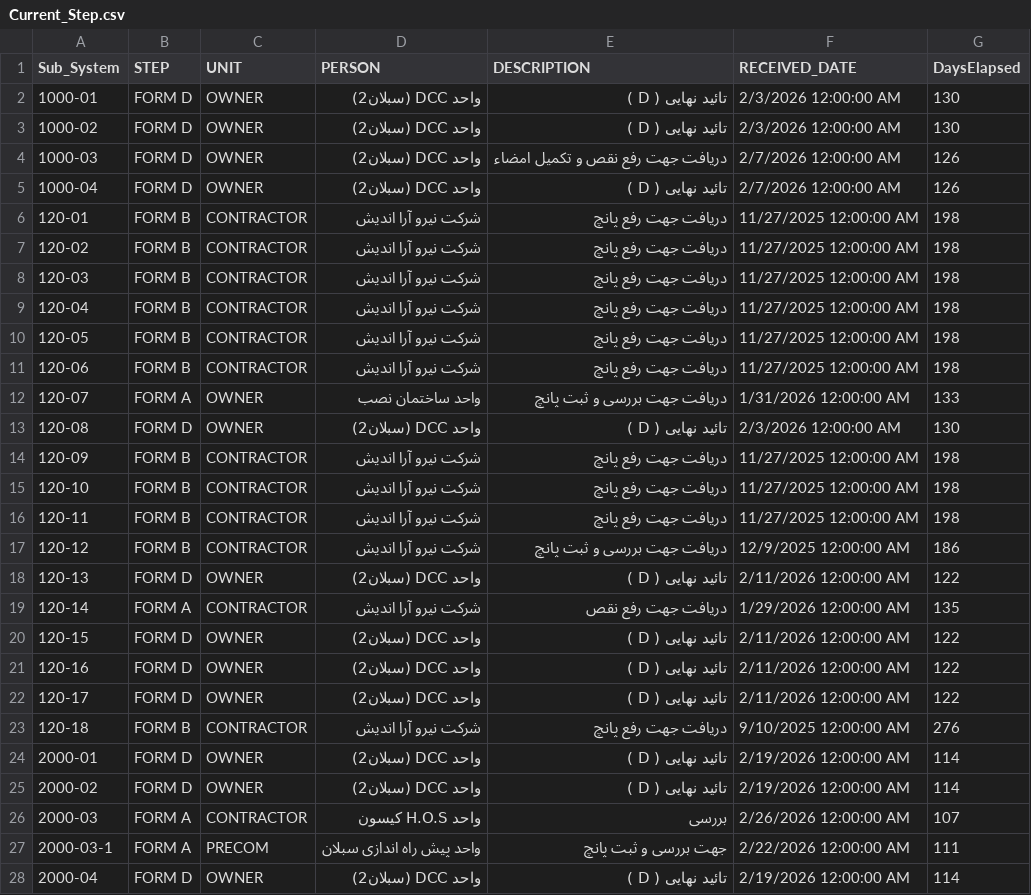
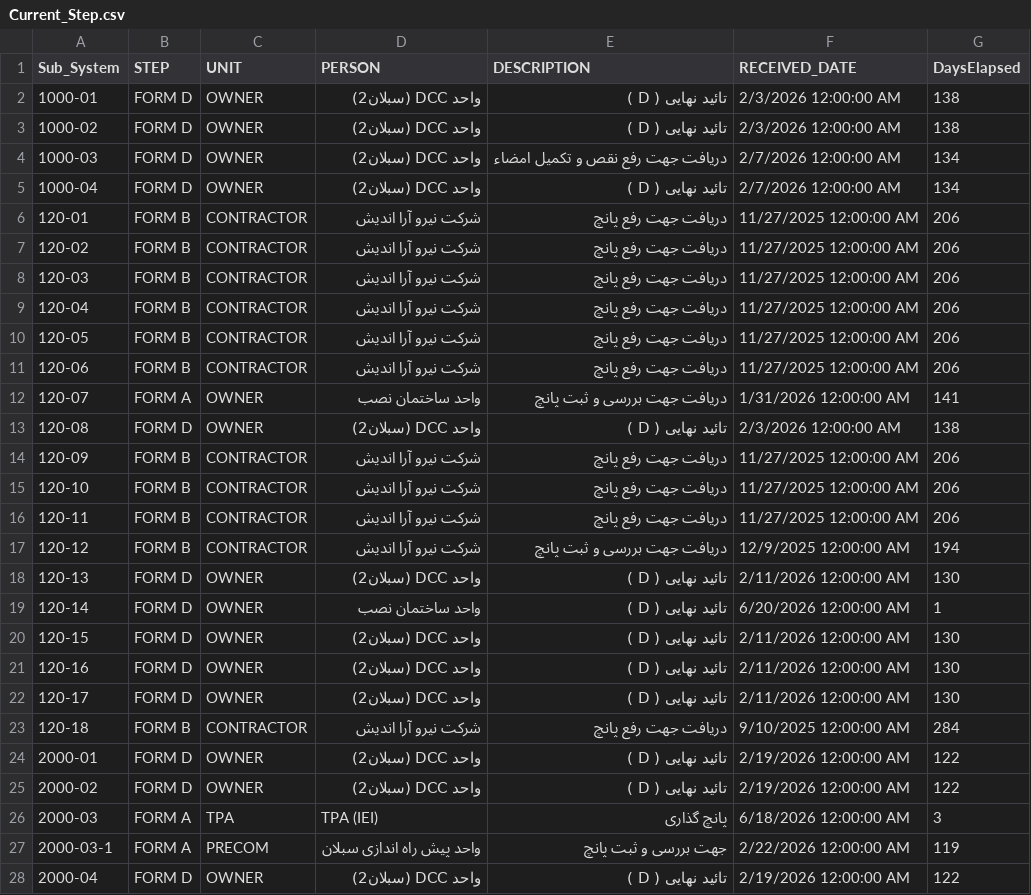
Before and after one commit to akarimvand/SAPRA2, a CSV file: dbcsv/Current_Step.csv, drawn as a sheet; only a part is shown; the diff covers the shown part only.

Commit message:
Upload Current_Step.csv by V.Salehipour on SMP-QC-D01647 at 2026-06-21 07:22:52

```diff
--- a/dbcsv/Current_Step.csv
+++ b/dbcsv/Current_Step.csv
@@ -1,28 +1,28 @@
 Sub_System,STEP,UNIT,PERSON,DESCRIPTION,RECEIVED_DATE,DaysElapsed
-1000-01,FORM D,OWNER,واحد DCC (سبلان2),تائید نهایی ( D ),2/3/2026 12:00:00 AM,130
-1000-02,FORM D,OWNER,واحد DCC (سبلان2),تائید نهایی ( D ),2/3/2026 12:00:00 AM,130
-1000-03,FORM D,OWNER,واحد DCC (سبلان2),دریافت جهت رفع نقص و تکمیل امضاء,2/7/2026 12:00:00 AM,126
-1000-04,FORM D,OWNER,واحد DCC (سبلان2),تائید نهایی ( D ),2/7/2026 12:00:00 AM,126
-120-01,FORM B,CONTRACTOR,شرکت نیرو آرا اندیش,دریافت جهت رفع پانچ,11/27/2025 12:00:00 AM,198
-120-02,FORM B,CONTRACTOR,شرکت نیرو آرا اندیش,دریافت جهت رفع پانچ,11/27/2025 12:00:00 AM,198
-120-03,FORM B,CONTRACTOR,شرکت نیرو آرا اندیش,دریافت جهت رفع پانچ,11/27/2025 12:00:00 AM,198
-120-04,FORM B,CONTRACTOR,شرکت نیرو آرا اندیش,دریافت جهت رفع پانچ,11/27/2025 12:00:00 AM,198
-120-05,FORM B,CONTRACTOR,شرکت نیرو آرا اندیش,دریافت جهت رفع پانچ,11/27/2025 12:00:00 AM,198
-120-06,FORM B,CONTRACTOR,شرکت نیرو آرا اندیش,دریافت جهت رفع پانچ,11/27/2025 12:00:00 AM,198
-120-07,FORM A,OWNER,واحد ساختمان نصب,دریافت جهت بررسی و ثبت پانچ,1/31/2026 12:00:00 AM,133
-120-08,FORM D,OWNER,واحد DCC (سبلان2),تائید نهایی ( D ),2/3/2026 12:00:00 AM,130
-120-09,FORM B,CONTRACTOR,شرکت نیرو آرا اندیش,دریافت جهت رفع پانچ,11/27/2025 12:00:00 AM,198
-120-10,FORM B,CONTRACTOR,شرکت نیرو آرا اندیش,دریافت جهت رفع پانچ,11/27/2025 12:00:00 AM,198
-120-11,FORM B,CONTRACTOR,شرکت نیرو آرا اندیش,دریافت جهت رفع پانچ,11/27/2025 12:00:00 AM,198
-120-12,FORM B,CONTRACTOR,شرکت نیرو آرا اندیش,دریافت جهت بررسی و ثبت پانچ,12/9/2025 12:00:00 AM,186
-120-13,FORM D,OWNER,واحد DCC (سبلان2),تائید نهایی ( D ),2/11/2026 12:00:00 AM,122
-120-14,FORM A,CONTRACTOR,شرکت نیرو آرا اندیش,دریافت جهت رفع نقص,1/29/2026 12:00:00 AM,135
-120-15,FORM D,OWNER,واحد DCC (سبلان2),تائید نهایی ( D ),2/11/2026 12:00:00 AM,122
-120-16,FORM D,OWNER,واحد DCC (سبلان2),تائید نهایی ( D ),2/11/2026 12:00:00 AM,122
-120-17,FORM D,OWNER,واحد DCC (سبلان2),تائید نهایی ( D ),2/11/2026 12:00:00 AM,122
-120-18,FORM B,CONTRACTOR,شرکت نیرو آرا اندیش,دریافت جهت رفع پانچ,9/10/2025 12:00:00 AM,276
-2000-01,FORM D,OWNER,واحد DCC (سبلان2),تائید نهایی ( D ),2/19/2026 12:00:00 AM,114
-2000-02,FORM D,OWNER,واحد DCC (سبلان2),تائید نهایی ( D ),2/19/2026 12:00:00 AM,114
-2000-03,FORM A,CONTRACTOR,واحد H.O.S کیسون,بررسی,2/26/2026 12:00:00 AM,107
-2000-03-1,FORM A,PRECOM,واحد پیش راه اندازی سبلان,جهت بررسی و ثبت پانچ,2/22/2026 12:00:00 AM,111
-2000-04,FORM D,OWNER,واحد DCC (سبلان2),تائید نهایی ( D ),2/19/2026 12:00:00 AM,114
+1000-01,FORM D,OWNER,واحد DCC (سبلان2),تائید نهایی ( D ),2/3/2026 12:00:00 AM,138
+1000-02,FORM D,OWNER,واحد DCC (سبلان2),تائید نهایی ( D ),2/3/2026 12:00:00 AM,138
+1000-03,FORM D,OWNER,واحد DCC (سبلان2),دریافت جهت رفع نقص و تکمیل امضاء,2/7/2026 12:00:00 AM,134
+1000-04,FORM D,OWNER,واحد DCC (سبلان2),تائید نهایی ( D ),2/7/2026 12:00:00 AM,134
+120-01,FORM B,CONTRACTOR,شرکت نیرو آرا اندیش,دریافت جهت رفع پانچ,11/27/2025 12:00:00 AM,206
+120-02,FORM B,CONTRACTOR,شرکت نیرو آرا اندیش,دریافت جهت رفع پانچ,11/27/2025 12:00:00 AM,206
+120-03,FORM B,CONTRACTOR,شرکت نیرو آرا اندیش,دریافت جهت رفع پانچ,11/27/2025 12:00:00 AM,206
+120-04,FORM B,CONTRACTOR,شرکت نیرو آرا اندیش,دریافت جهت رفع پانچ,11/27/2025 12:00:00 AM,206
+120-05,FORM B,CONTRACTOR,شرکت نیرو آرا اندیش,دریافت جهت رفع پانچ,11/27/2025 12:00:00 AM,206
+120-06,FORM B,CONTRACTOR,شرکت نیرو آرا اندیش,دریافت جهت رفع پانچ,11/27/2025 12:00:00 AM,206
+120-07,FORM A,OWNER,واحد ساختمان نصب,دریافت جهت بررسی و ثبت پانچ,1/31/2026 12:00:00 AM,141
+120-08,FORM D,OWNER,واحد DCC (سبلان2),تائید نهایی ( D ),2/3/2026 12:00:00 AM,138
+120-09,FORM B,CONTRACTOR,شرکت نیرو آرا اندیش,دریافت جهت رفع پانچ,11/27/2025 12:00:00 AM,206
+120-10,FORM B,CONTRACTOR,شرکت نیرو آرا اندیش,دریافت جهت رفع پانچ,11/27/2025 12:00:00 AM,206
+120-11,FORM B,CONTRACTOR,شرکت نیرو آرا اندیش,دریافت جهت رفع پانچ,11/27/2025 12:00:00 AM,206
+120-12,FORM B,CONTRACTOR,شرکت نیرو آرا اندیش,دریافت جهت بررسی و ثبت پانچ,12/9/2025 12:00:00 AM,194
+120-13,FORM D,OWNER,واحد DCC (سبلان2),تائید نهایی ( D ),2/11/2026 12:00:00 AM,130
+120-14,FORM D,OWNER,واحد ساختمان نصب,تائید نهایی ( D ),6/20/2026 12:00:00 AM,1
+120-15,FORM D,OWNER,واحد DCC (سبلان2),تائید نهایی ( D ),2/11/2026 12:00:00 AM,130
+120-16,FORM D,OWNER,واحد DCC (سبلان2),تائید نهایی ( D ),2/11/2026 12:00:00 AM,130
+120-17,FORM D,OWNER,واحد DCC (سبلان2),تائید نهایی ( D ),2/11/2026 12:00:00 AM,130
+120-18,FORM B,CONTRACTOR,شرکت نیرو آرا اندیش,دریافت جهت رفع پانچ,9/10/2025 12:00:00 AM,284
+2000-01,FORM D,OWNER,واحد DCC (سبلان2),تائید نهایی ( D ),2/19/2026 12:00:00 AM,122
+2000-02,FORM D,OWNER,واحد DCC (سبلان2),تائید نهایی ( D ),2/19/2026 12:00:00 AM,122
+2000-03,FORM A,TPA,TPA (IEI),پانچ گذاری,6/18/2026 12:00:00 AM,3
+2000-03-1,FORM A,PRECOM,واحد پیش راه اندازی سبلان,جهت بررسی و ثبت پانچ,2/22/2026 12:00:00 AM,119
+2000-04,FORM D,OWNER,واحد DCC (سبلان2),تائید نهایی ( D ),2/19/2026 12:00:00 AM,122
```
Also changed, not shown: 101 edited cells elsewhere in this file.
